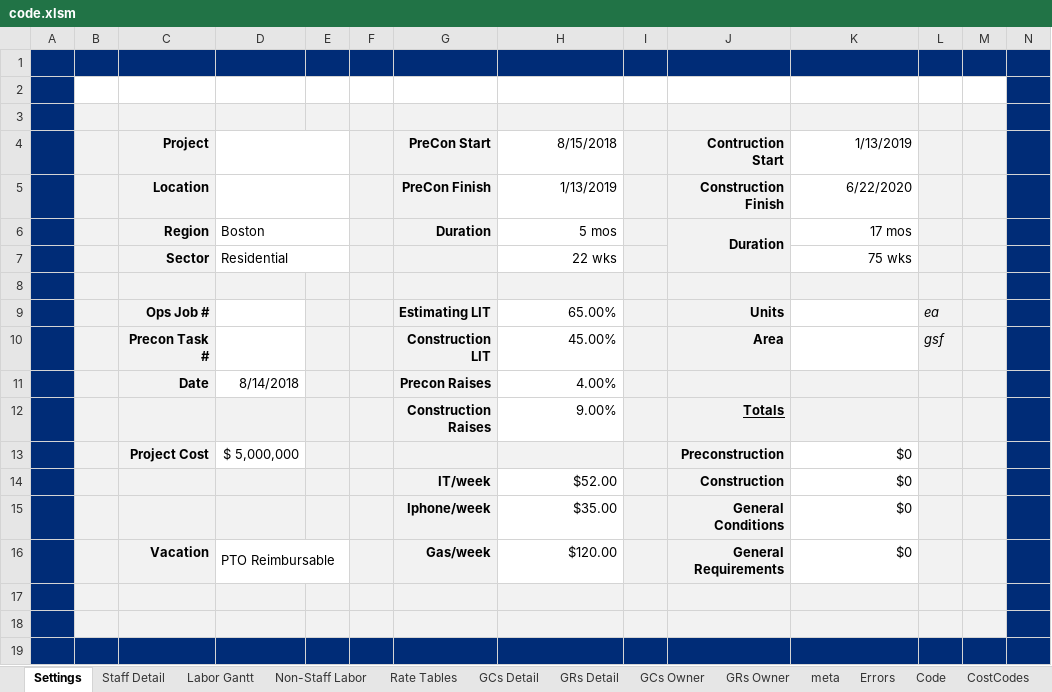
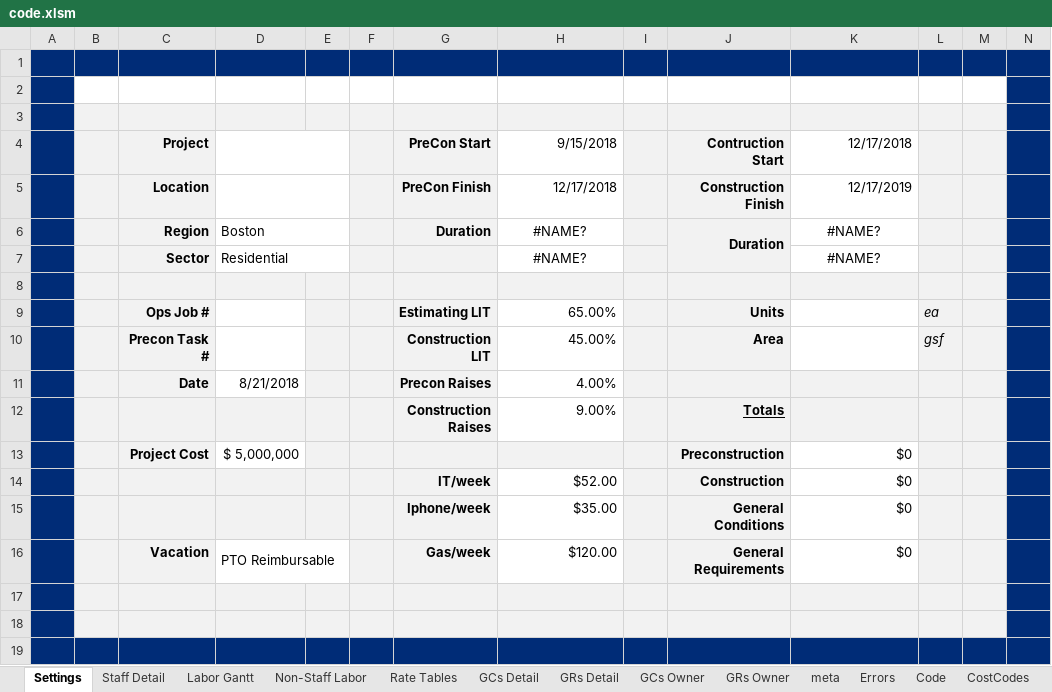
Before and after one commit to cajoku/GCGRrepo, an Excel workbook: code.xlsm, sheet Settings, drawn as a sheet; values as stored, in another font and other column widths than the file's, no borders; charts and pictures not drawn; the diff names each change by its address in the sheet, - before the commit and + after, or states it on an @@ line.

```diff
--- a/code.xlsm (sheet Settings)
+++ b/code.xlsm (sheet Settings)
-H4: 8/15/2018
+H4: 9/15/2018
-K4: 1/13/2019
+K4: 12/17/2018
-H5 (9/15/2018): 1/13/2019
+H5 (9/15/2018): 12/17/2018
-K5 (12/17/2018): 6/22/2020
+K5 (12/17/2018): 12/17/2019
-H6 (9/15/2018): 5 mos
+H6 (9/15/2018): #NAME?
-H6:H7 alignment: right
+H6:H7 alignment: center
-K6 (12/17/2018): 17 mos
+K6 (12/17/2018): #NAME?
-K6:K7 alignment: right
+K6:K7 alignment: center
-H7 (9/15/2018): 22 wks
+H7 (9/15/2018): #NAME?
-K7 (12/17/2018): 75 wks
+K7 (12/17/2018): #NAME?
-D11: 8/14/2018
+D11: 8/21/2018
```
Also changed, not shown: sheet Non-Staff Labor, sheet Staff Detail, sheet Labor Gantt, sheet GCs Owner, sheet Code, sheet GCs Detail, 3 more sheets, formulas that keep their value, hidden cells, charts or pictures, template.xlsx, 33 other files.
